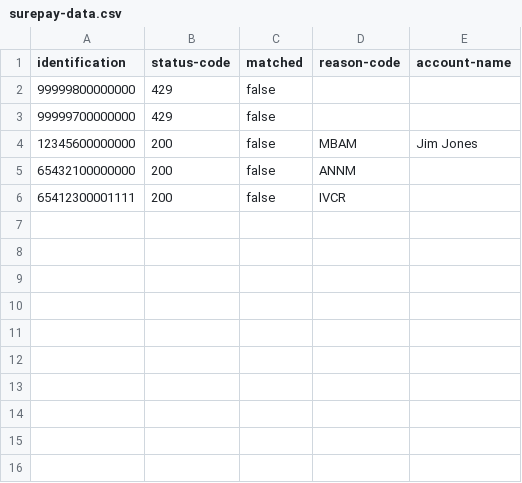
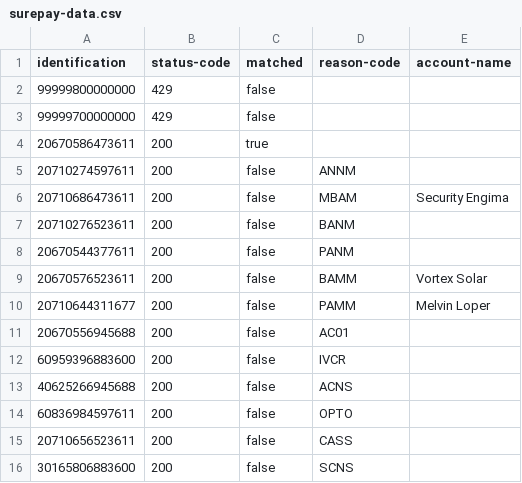
Before and after one commit to hmrc/bank-account-reputation-third-parties-stub, a CSV file: conf/data/surepay-data.csv, drawn as a sheet.

Commit message:
#TAV-484 Add more surepay stub data

```diff
--- a/conf/data/surepay-data.csv
+++ b/conf/data/surepay-data.csv
@@ -3,4 +3,14 @@ identification,status-code,matched,reason-code,account-name
 99999700000000,429,false,,
-12345600000000,200,false,MBAM,Jim Jones
-65432100000000,200,false,ANNM,
-65412300001111,200,false,IVCR,
+20670586473611,200,true,,
+20710274597611,200,false,ANNM,
+20710686473611,200,false,MBAM,Security Engima
+20710276523611,200,false,BANM,
+20670544377611,200,false,PANM,
+20670576523611,200,false,BAMM,Vortex Solar
+20710644311677,200,false,PAMM,Melvin Loper
+20670556945688,200,false,AC01,
+60959396883600,200,false,IVCR,
+40625266945688,200,false,ACNS,
+60836984597611,200,false,OPTO,
+20710656523611,200,false,CASS,
+30165806883600,200,false,SCNS,
```
Also changed, not shown: 1 other file.
